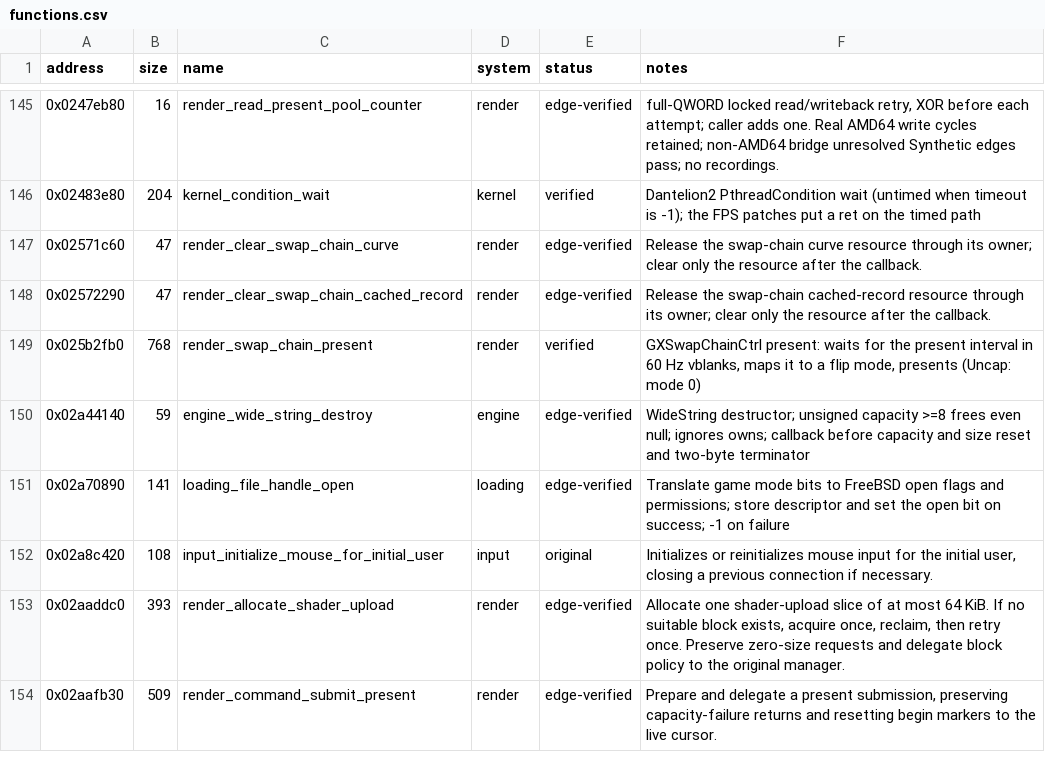
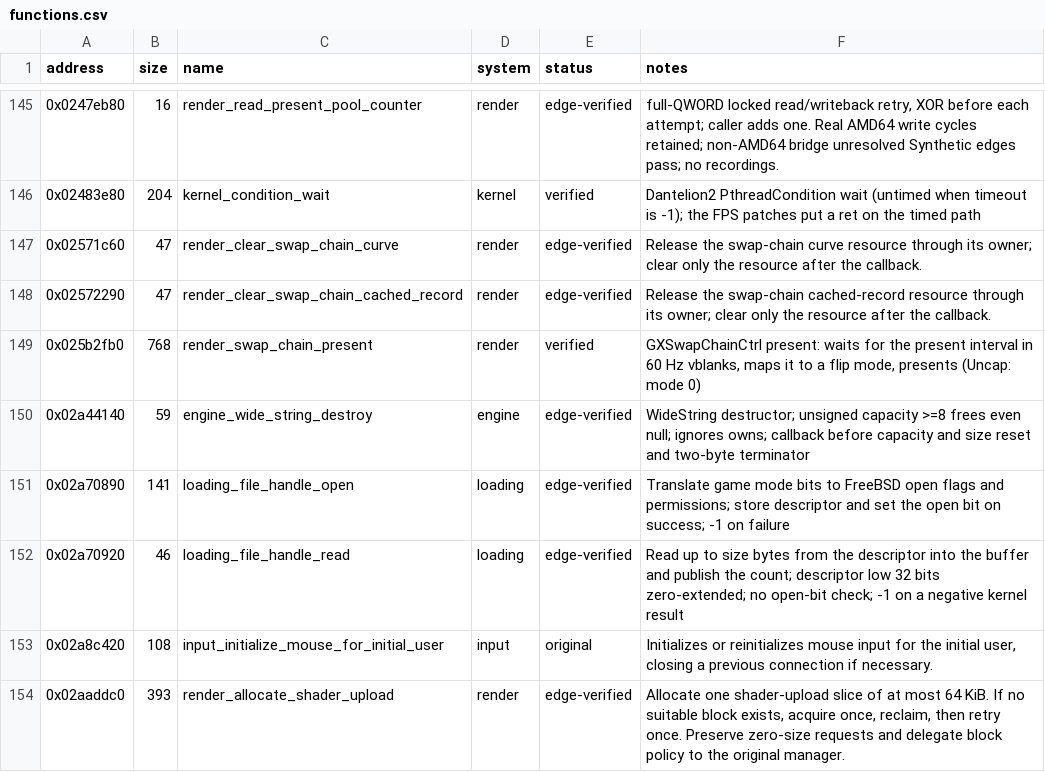
Before and after one commit to Jeffiest/Paleblood, a CSV file: symbols/functions.csv, drawn as a sheet; only a part is shown, gaps mark what is left out; the shorter side is filled out with more unchanged rows.

```diff
--- a/symbols/functions.csv
+++ b/symbols/functions.csv
@@ -151,2 +151,3 @@ address,size,name,system,status,notes
 0x02a70890,141,loading_file_handle_open,loading,edge-verified,Translate game mode bits to FreeBSD open flags and permissions; store descriptor and set the open bit on success; -1 on failure
+0x02a70920,46,loading_file_handle_read,loading,edge-verified,Read up to size bytes from the descriptor into the buffer and publish the count; descriptor low 32 bits zero-extended; no open-bit check; -1 on a negative kernel result
 0x02a8c420,108,input_initialize_mouse_for_initial_user,input,original,"Initializes or reinitializes mouse input for the initial user, closing a previous connection if necessary."
```
Also changed, not shown: game/hooks.csv, symbols/verification.csv, 7 other files.
